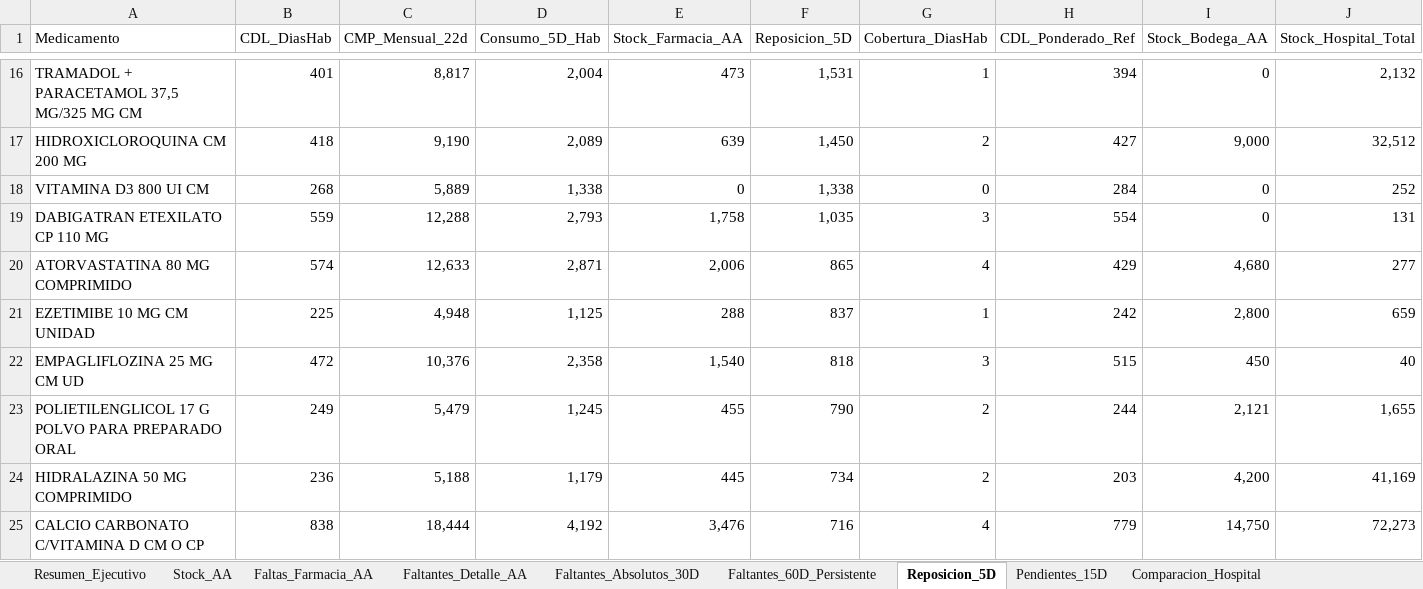
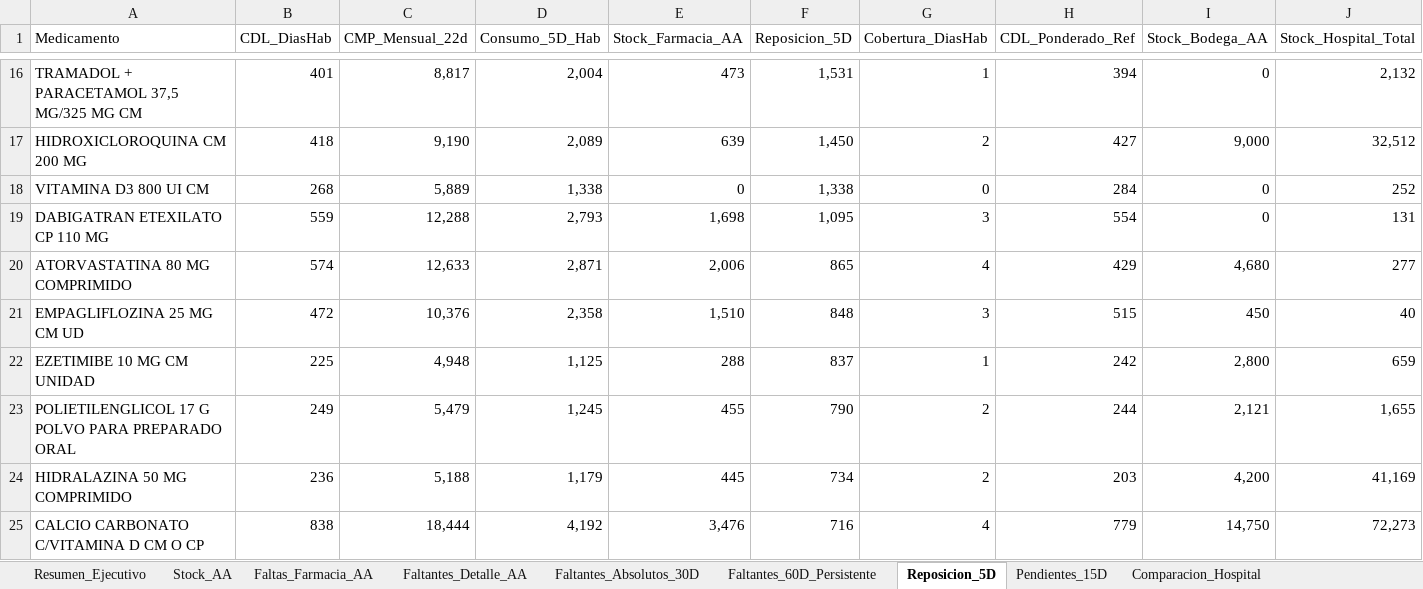
Before and after one commit to danielalfonsocc-rgb/maestro-aa-farmacia, an Excel workbook: Consolidado_AA_MAESTRO.xlsx, sheet Reposicion_5D, drawn as a sheet; only a part is shown, gaps mark what is left out; values as stored, in another font and other column widths than the file's, no cell formats; removed rows and columns are numbered as before the commit, all else as after; rows hold the shown columns only; the diff covers the shown part only; the diff names each change by its address in the sheet, - before the commit and + after, or states it on an @@ line.

```diff
--- a/Consolidado_AA_MAESTRO.xlsx (sheet Reposicion_5D)
+++ b/Consolidado_AA_MAESTRO.xlsx (sheet Reposicion_5D)
-E19 (Stock_Farmacia_AA): 1,758
+E19 (Stock_Farmacia_AA): 1,698
-F19 (Reposicion_5D): 1,035
+F19 (Reposicion_5D): 1,095
+row 21: EMPAGLIFLOZINA 25 MG CM UD | 472 | 10,376 | 2,358 | 1,510 | 848 | 3 | 515 | 450 | 40
-row 22: EMPAGLIFLOZINA 25 MG CM UD | 472 | 10,376 | 2,358 | 1,540 | 818 | 3 | 515 | 450 | 40
```
Also changed, not shown: 4 added rows, 4 removed rows, 2 moved rows and 4 edited cells elsewhere in this sheet, sheet Auditoria_Homologacion, sheet Comparacion_Hospital, sheet Stock_AA, sheet Pedido_Farm_Bodega, sheet Consumo_Mensual, sheet SGLI_Estres, 7 more sheets, cell formats, Resumen_Pedidos_AA.xlsx.
